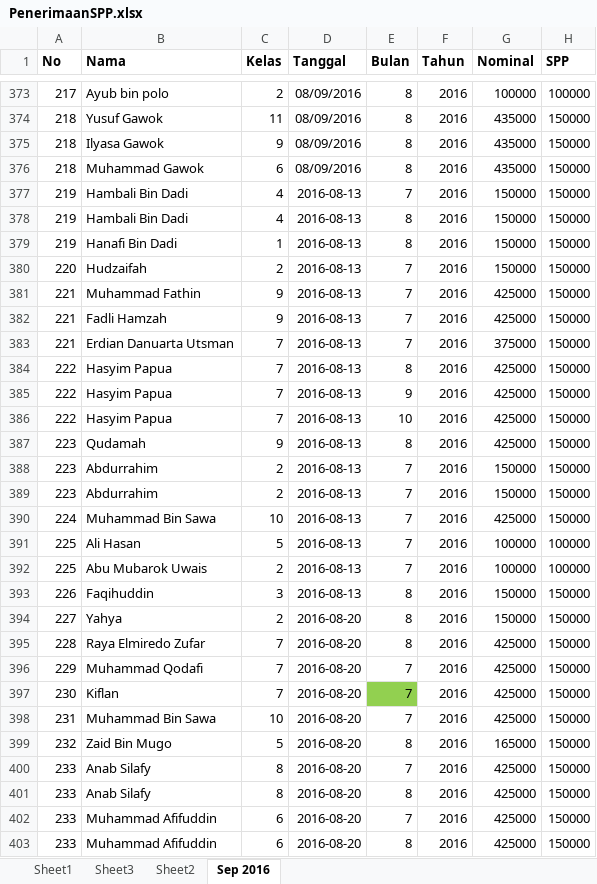
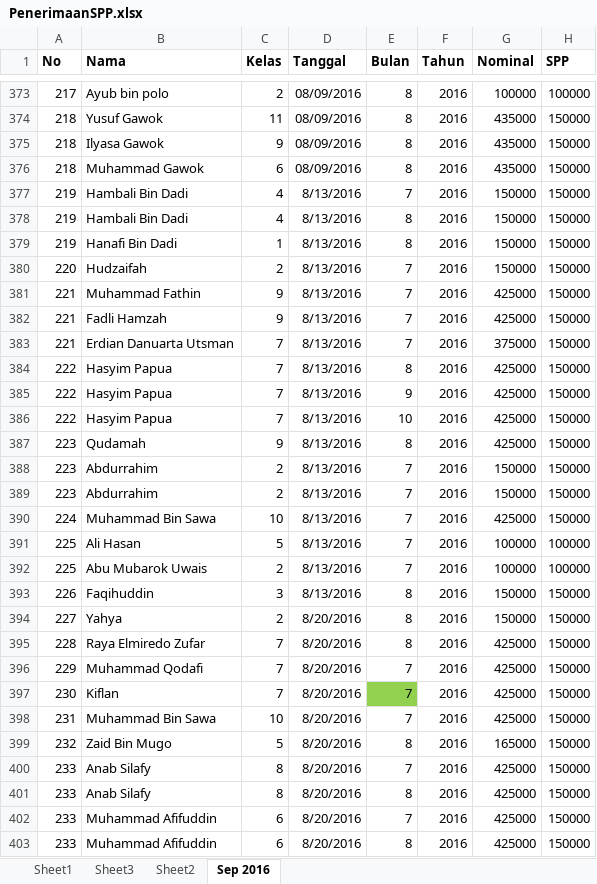
Before and after one commit to bagusprasojo/mds, an Excel workbook: PenerimaanSPP.xlsx, sheet Sep 2016, drawn as a sheet; only a part is shown, gaps mark what is left out; values as stored, in another font and other column widths than the file's, no borders; the diff covers the shown part only; the diff names each change by its address in the sheet, - before the commit and + after, or states it on an @@ line.

Commit message:
740

```diff
--- a/PenerimaanSPP.xlsx (sheet Sep 2016)
+++ b/PenerimaanSPP.xlsx (sheet Sep 2016)
-D377:D393 (Tanggal): 2016-08-13
+D377:D393 (Tanggal): 8/13/2016
-D394:D403 (Tanggal): 2016-08-20
+D394:D403 (Tanggal): 8/20/2016
```
Also changed, not shown: 824 edited cells elsewhere in this sheet.
